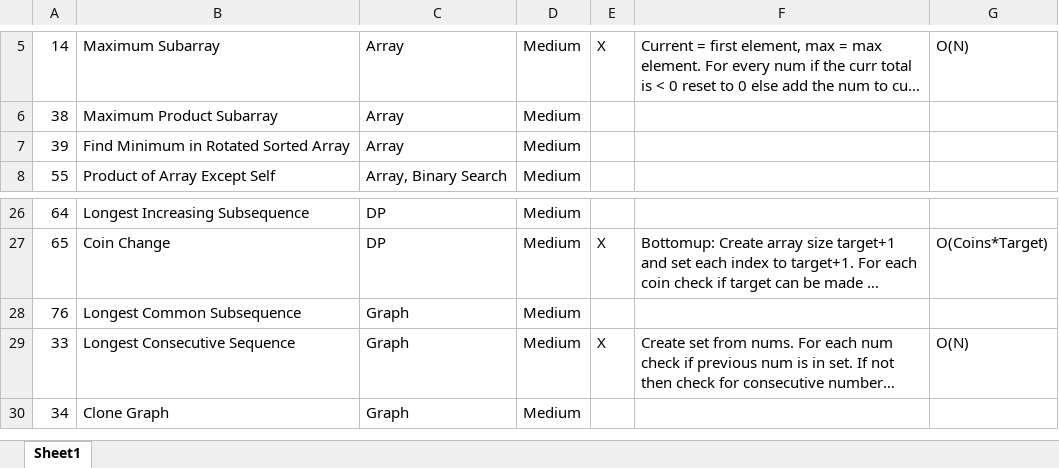
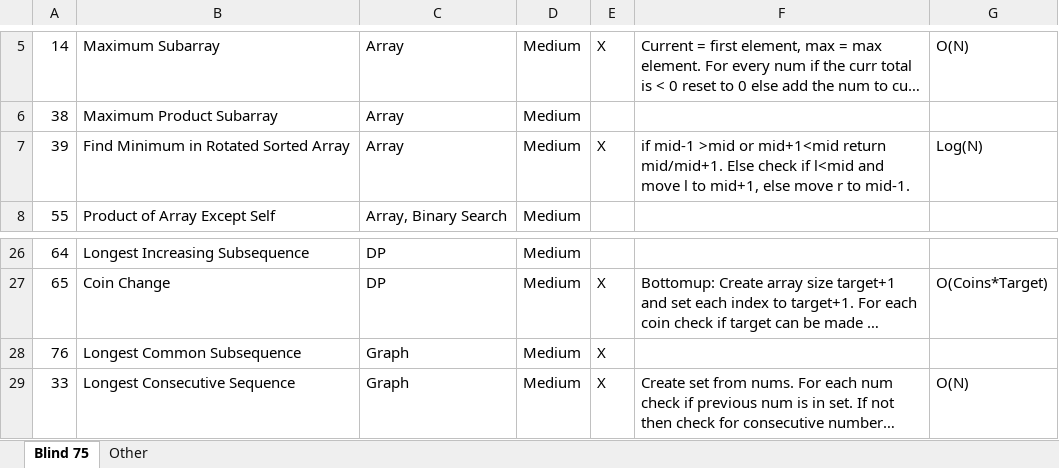
Before and after one commit to wk16/Leetcode-Blind-75, an Excel workbook: Leetcode 75.xlsx, sheet Blind 75, drawn as a sheet; only a part is shown, gaps mark what is left out; the shorter side is filled out with more unchanged rows; long unchanged cells end in …; values as stored, in another font and other column widths than the file's, no borders; the diff names each change by its address in the sheet, - before the commit and + after, or states it on an @@ line.

```diff
--- a/Leetcode 75.xlsx (sheet Blind 75)
+++ b/Leetcode 75.xlsx (sheet Blind 75)
-sheet tab: Sheet1
+sheet tab: Blind 75
+sheet tab: Other
-E7: (empty)
+E7: X
-F7: (empty)
+F7: if mid-1 >mid or mid+1<mid return mid/mid+1. Else check if l<mid and move l to mid+1, else move r to mid-1.
-G7: (empty)
+G7: Log(N)
-E28: (empty)
+E28: X
```
Also changed, not shown: 4 other files.
